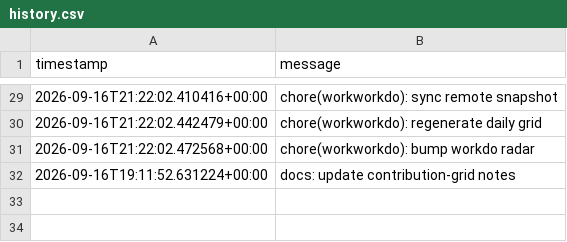
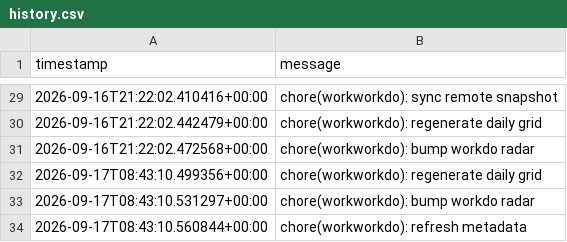
Before and after one commit to glcskl/workworkdo, a CSV file: data/history.csv, drawn as a sheet; only a part is shown, gaps mark what is left out.

Commit message:
chore(workworkdo): refresh metadata

```diff
--- a/data/history.csv
+++ b/data/history.csv
@@ -31,2 +31,4 @@ timestamp,message
 2026-09-16T21:22:02.472568+00:00,chore(workworkdo): bump workdo radar
-2026-09-16T19:11:52.631224+00:00,docs: update contribution-grid notes
+2026-09-17T08:43:10.499356+00:00,chore(workworkdo): regenerate daily grid
+2026-09-17T08:43:10.531297+00:00,chore(workworkdo): bump workdo radar
+2026-09-17T08:43:10.560844+00:00,chore(workworkdo): refresh metadata
```
Also changed, not shown: 2 other files.
